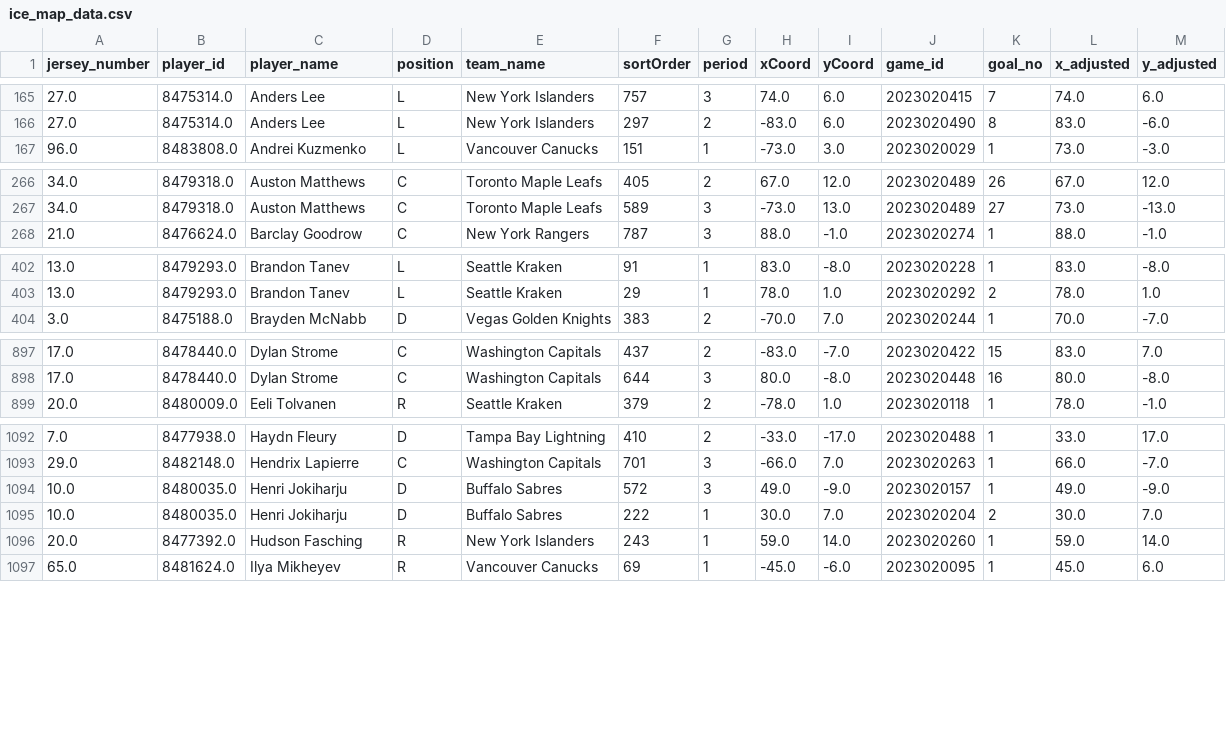
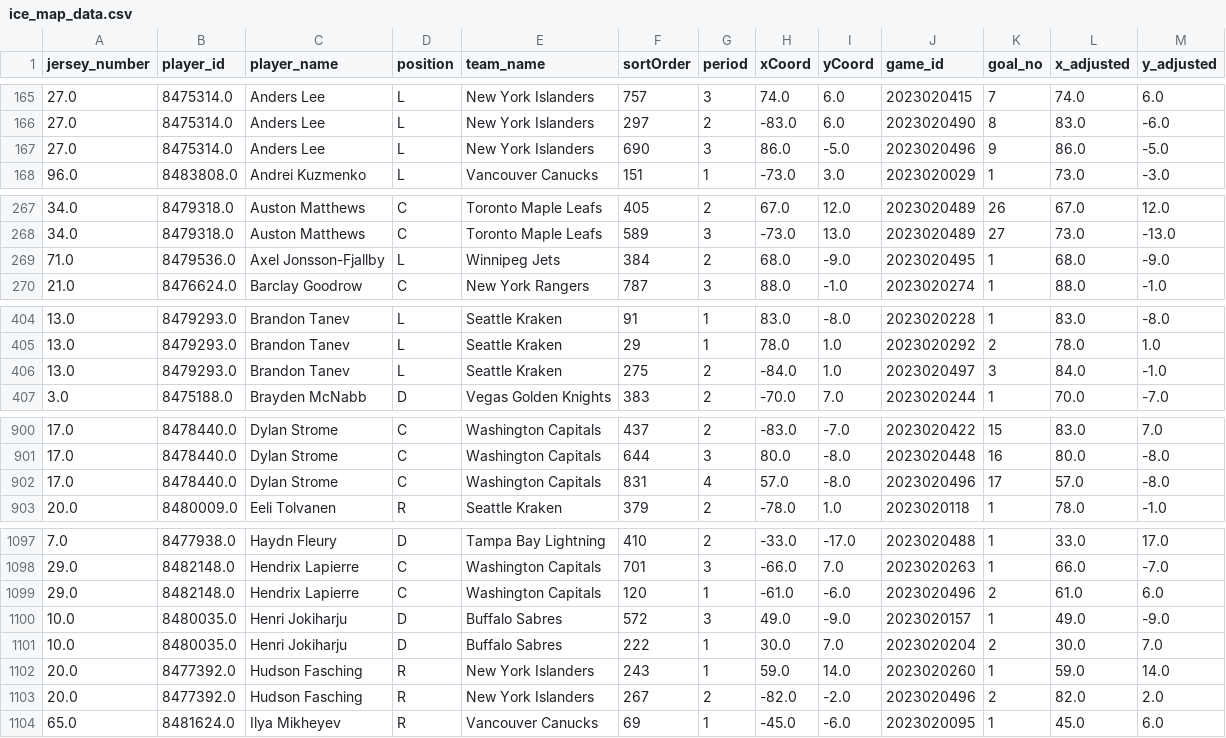
Before and after one commit to kjchrz03/hockey-streamlit, a CSV file: data/ice_map_data.csv, drawn as a sheet; only a part is shown, gaps mark what is left out; the diff covers the shown part only; the diff names each change by its address in the sheet, - before the commit and + after, or states it on an @@ line.

Commit message:
12-20 data

```diff
--- a/data/ice_map_data.csv
+++ b/data/ice_map_data.csv
+row 167: 27.0 | 8475314.0 | Anders Lee | L | New York Islanders | 690 | 3 | 86.0 | -5.0 | 2023020496 | 9 | 86.0 | -5.0
+row 269: 71.0 | 8479536.0 | Axel Jonsson-Fjallby | L | Winnipeg Jets | 384 | 2 | 68.0 | -9.0 | 2023020495 | 1 | 68.0 | -9.0
+row 406: 13.0 | 8479293.0 | Brandon Tanev | L | Seattle Kraken | 275 | 2 | -84.0 | 1.0 | 2023020497 | 3 | 84.0 | -1.0
+row 902: 17.0 | 8478440.0 | Dylan Strome | C | Washington Capitals | 831 | 4 | 57.0 | -8.0 | 2023020496 | 17 | 57.0 | -8.0
+row 1099: 29.0 | 8482148.0 | Hendrix Lapierre | C | Washington Capitals | 120 | 1 | -61.0 | -6.0 | 2023020496 | 2 | 61.0 | 6.0
+row 1103: 20.0 | 8477392.0 | Hudson Fasching | R | New York Islanders | 267 | 2 | -82.0 | -2.0 | 2023020496 | 2 | 82.0 | 2.0
```
Also changed, not shown: 8 added rows elsewhere in this file, data/goal_counts.csv, data/goal_locations.csv.
